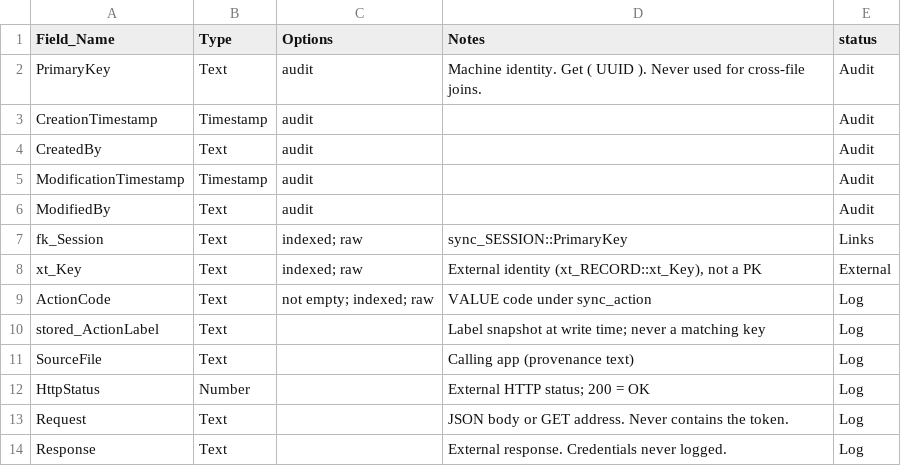
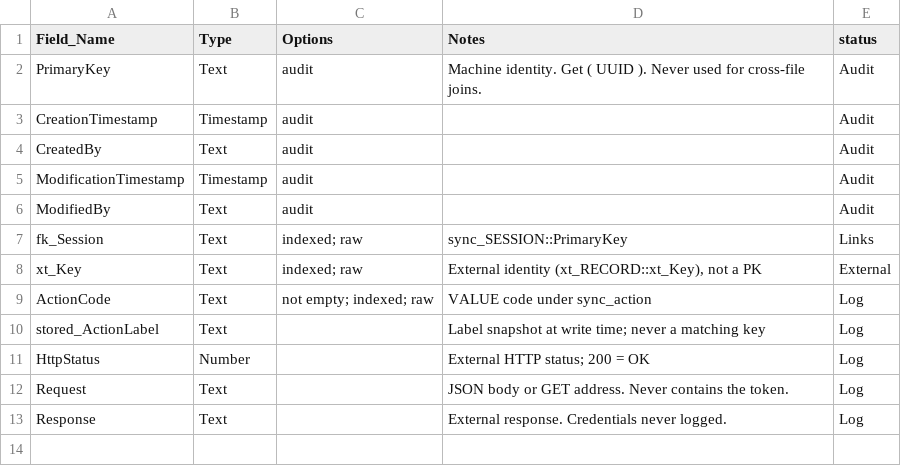
Before and after one commit to mawizorek/maw-prose, a TSV file: apps/uritp-utilities/schema/sync_EVENT.tsv, drawn as a sheet; the diff names each change by its address in the sheet, - before the commit and + after, or states it on an @@ line.

Commit message:
uritp-utilities schema: sync_APP registry, sync_RULE::fk_App, SourceFile cut (Michael, 11-21)
- sync_APP: hand-maintained registry of consuming apps (Code, Name_Display). Hub never calls apps.
- sync_RULE: AppCode -> fk_App (in-file join; apps match on sync_APP::Code). Notes removed to match the file (Michael deleted it: too nullable).
- sync_SESSION, sync_EVENT: SourceFile cut. Under the hub-only run model only the hub syncs.
- fmp-tables.py: clear message when a named table has no schema file yet.

```diff
--- a/apps/uritp-utilities/schema/sync_EVENT.tsv
+++ b/apps/uritp-utilities/schema/sync_EVENT.tsv
-row 11: SourceFile | Text |  | Calling app (provenance text) | Log
```
Also changed, not shown: apps/uritp-utilities/schema/sync_RULE.tsv, apps/uritp-utilities/schema/sync_SESSION.tsv, 2 other files.
